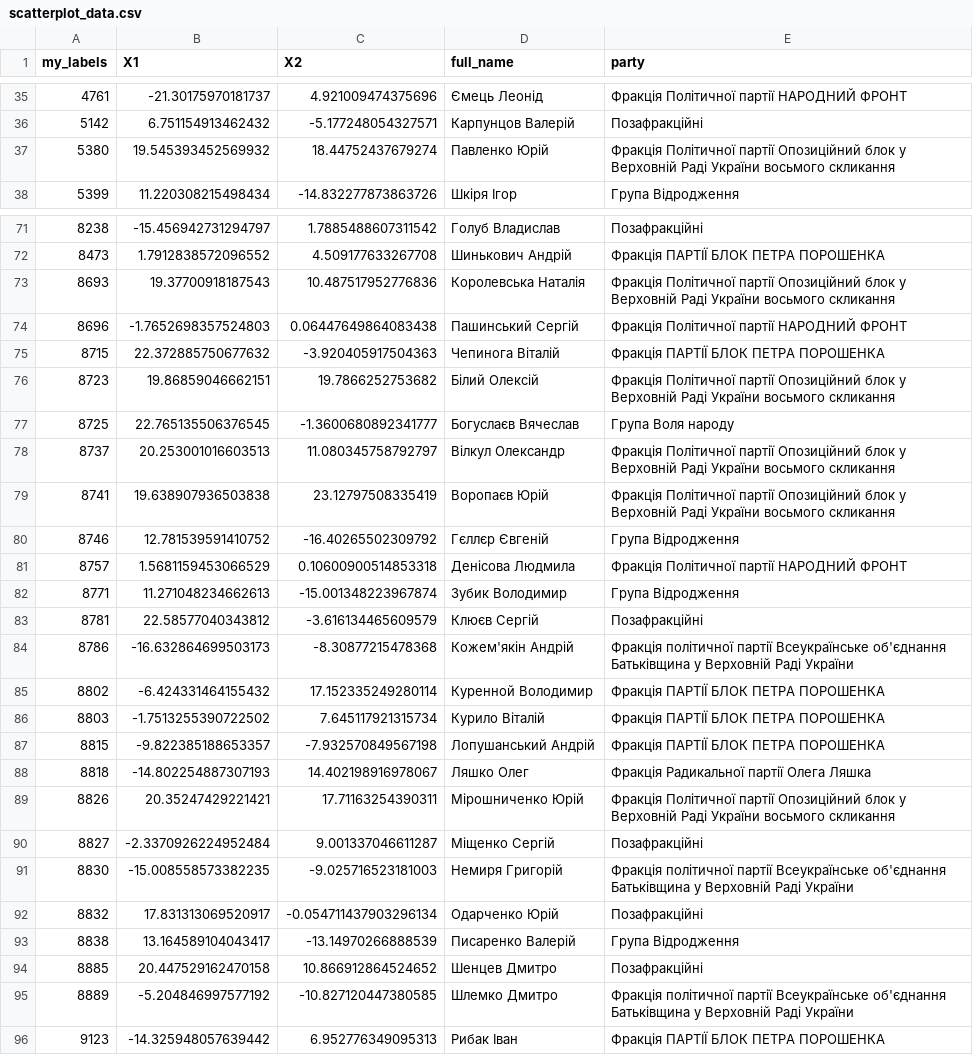
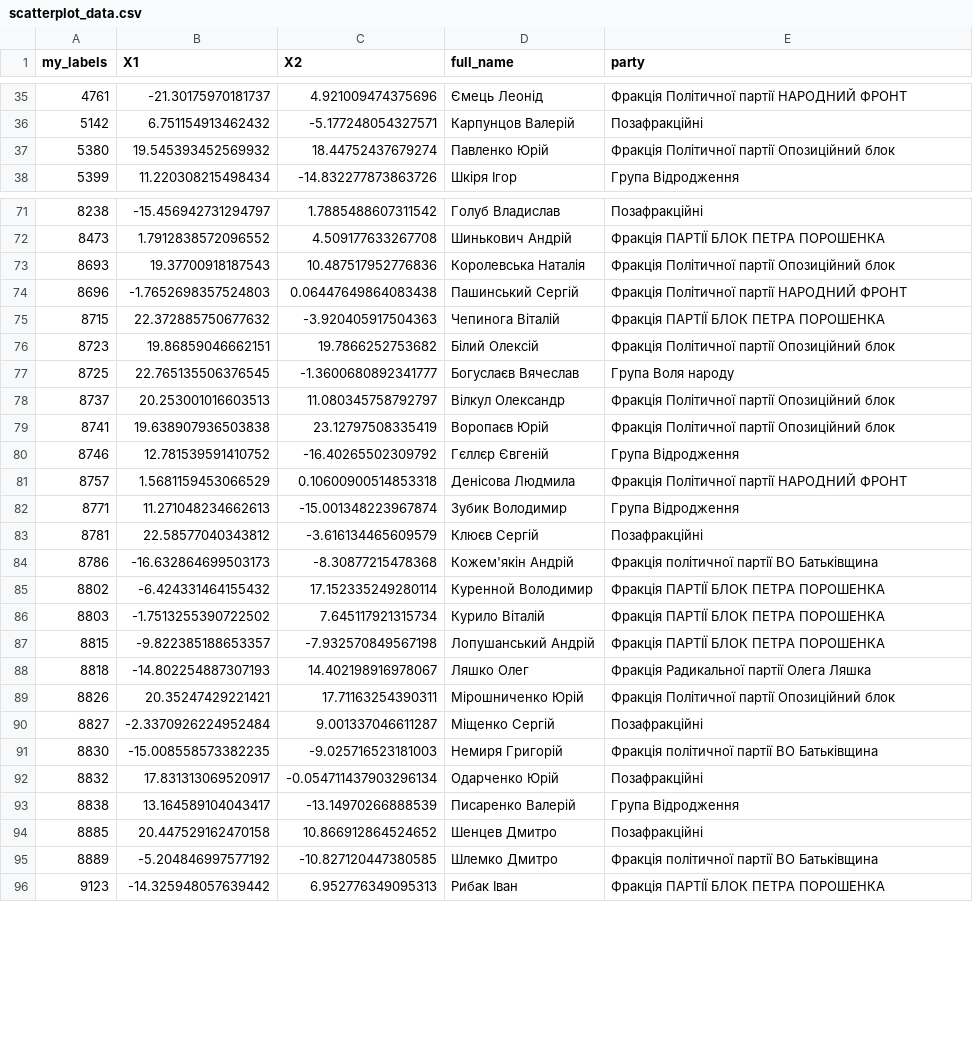
Before and after one commit to texty/verhovna-rada, a CSV file: data/scatterplot_data.csv, drawn as a sheet; only a part is shown, gaps mark what is left out; the diff covers the shown part only.

```diff
--- a/data/scatterplot_data.csv
+++ b/data/scatterplot_data.csv
@@ -36,3 +36,3 @@ my_labels,X1,X2,full_name,party
 5142,6.751154913462432,-5.177248054327571,Карпунцов Валерій,Позафракційні
-5380,19.545393452569932,18.44752437679274,Павленко Юрій,Фракція Політичної партії Опозиційний блок у Верховній Раді України восьмого скликання
+5380,19.545393452569932,18.44752437679274,Павленко Юрій,Фракція Політичної партії Опозиційний блок
 5399,11.220308215498434,-14.832277873863726,Шкіря Ігор,Група Відродження
@@ -72,9 +72,9 @@ my_labels,X1,X2,full_name,party
 8473,1.7912838572096552,4.509177633267708,Шинькович Андрій,Фракція ПАРТІЇ БЛОК ПЕТРА ПОРОШЕНКА
-8693,19.37700918187543,10.487517952776836,Королевська Наталія,Фракція Політичної партії Опозиційний блок у Верховній Раді України восьмого скликання
+8693,19.37700918187543,10.487517952776836,Королевська Наталія,Фракція Політичної партії Опозиційний блок
 8696,-1.7652698357524803,0.06447649864083438,Пашинський Сергій,Фракція Політичної партії НАРОДНИЙ ФРОНТ
 8715,22.372885750677632,-3.920405917504363,Чепинога Віталій,Фракція ПАРТІЇ БЛОК ПЕТРА ПОРОШЕНКА
-8723,19.86859046662151,19.7866252753682,Білий Олексій,Фракція Політичної партії Опозиційний блок у Верховній Раді України восьмого скликання
+8723,19.86859046662151,19.7866252753682,Білий Олексій,Фракція Політичної партії Опозиційний блок
 8725,22.765135506376545,-1.3600680892341777,Богуслаєв Вячеслав,Група Воля народу
-8737,20.253001016603513,11.080345758792797,Вілкул Олександр,Фракція Політичної партії Опозиційний блок у Верховній Раді України восьмого скликання
-8741,19.638907936503838,23.12797508335419,Воропаєв Юрій,Фракція Політичної партії Опозиційний блок у Верховній Раді України восьмого скликання
+8737,20.253001016603513,11.080345758792797,Вілкул Олександр,Фракція Політичної партії Опозиційний блок
+8741,19.638907936503838,23.12797508335419,Воропаєв Юрій,Фракція Політичної партії Опозиційний блок
 8746,12.781539591410752,-16.40265502309792,Гєллєр Євгеній,Група Відродження
@@ -83,3 +83,3 @@ my_labels,X1,X2,full_name,party
 8781,22.58577040343812,-3.616134465609579,Клюєв Сергій,Позафракційні
-8786,-16.632864699503173,-8.30877215478368,Кожем'якін Андрій,Фракція політичної партії Всеукраїнське об'єднання Батьківщина у Верховній Раді України
+8786,-16.632864699503173,-8.30877215478368,Кожем'якін Андрій,Фракція політичної партії ВО Батьківщина
 8802,-6.424331464155432,17.152335249280114,Куренной Володимир,Фракція ПАРТІЇ БЛОК ПЕТРА ПОРОШЕНКА
@@ -88,5 +88,5 @@ my_labels,X1,X2,full_name,party
 8818,-14.802254887307193,14.402198916978067,Ляшко Олег,Фракція Радикальної партії Олега Ляшка
-8826,20.35247429221421,17.71163254390311,Мірошниченко Юрій,Фракція Політичної партії Опозиційний блок у Верховній Раді України восьмого скликання
+8826,20.35247429221421,17.71163254390311,Мірошниченко Юрій,Фракція Політичної партії Опозиційний блок
 8827,-2.3370926224952484,9.001337046611287,Міщенко Сергій,Позафракційні
-8830,-15.008558573382235,-9.025716523181003,Немиря Григорій,Фракція політичної партії Всеукраїнське об'єднання Батьківщина у Верховній Раді України
+8830,-15.008558573382235,-9.025716523181003,Немиря Григорій,Фракція політичної партії ВО Батьківщина
 8832,17.831313069520917,-0.054711437903296134,Одарченко Юрій,Позафракційні
@@ -94,3 +94,3 @@ my_labels,X1,X2,full_name,party
 8885,20.447529162470158,10.866912864524652,Шенцев Дмитро,Позафракційні
-8889,-5.204846997577192,-10.827120447380585,Шлемко Дмитро,Фракція політичної партії Всеукраїнське об'єднання Батьківщина у Верховній Раді України
+8889,-5.204846997577192,-10.827120447380585,Шлемко Дмитро,Фракція політичної партії ВО Батьківщина
 9123,-14.325948057639442,6.952776349095313,Рибак Іван,Фракція ПАРТІЇ БЛОК ПЕТРА ПОРОШЕНКА
```
Also changed, not shown: 58 edited cells elsewhere in this file, 4 other files.
